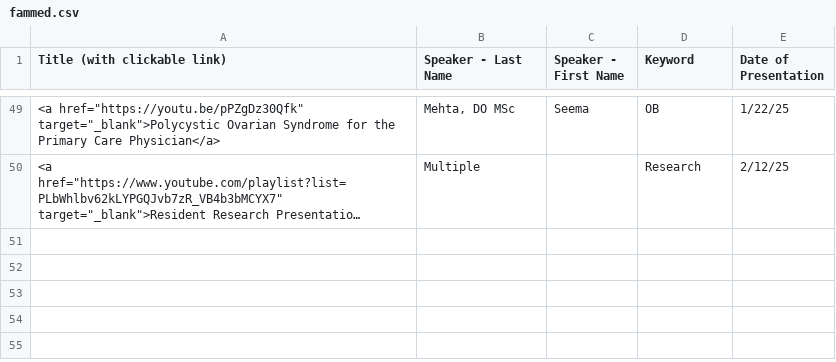
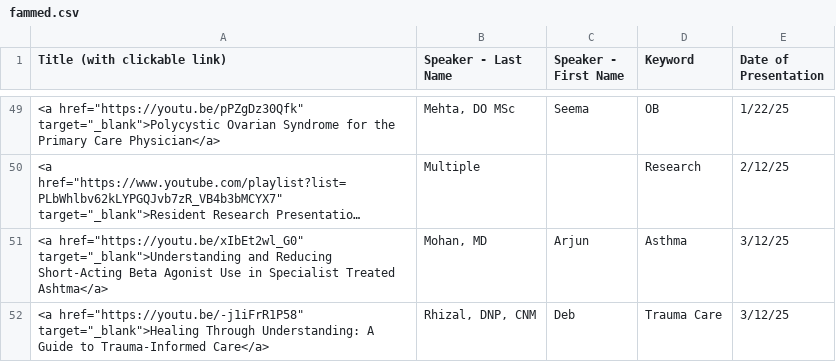
Before and after one commit to joshbudde/joshbudde.github.io, a CSV file: webcasts/fammed.csv, drawn as a sheet; only a part is shown, gaps mark what is left out; long unchanged cells end in …; the diff names each change by its address in the sheet, - before the commit and + after, or states it on an @@ line.

Commit message:
3-12-25

```diff
--- a/webcasts/fammed.csv
+++ b/webcasts/fammed.csv
+row 51: <a href="https://youtu.be/xIbEt2wl_G0" target="_blank">Understanding and Reducing Short-Acting Beta Agonist Use in Specialist Treated Ashtma</a> | Mohan, MD | Arjun | Asthma | 3/12/25
+row 52: <a href="https://youtu.be/-j1iFrR1P58" target="_blank">Healing Through Understanding: A Guide to Trauma-Informed Care</a> | Rhizal, DNP, CNM | Deb | Trauma Care | 3/12/25
```
